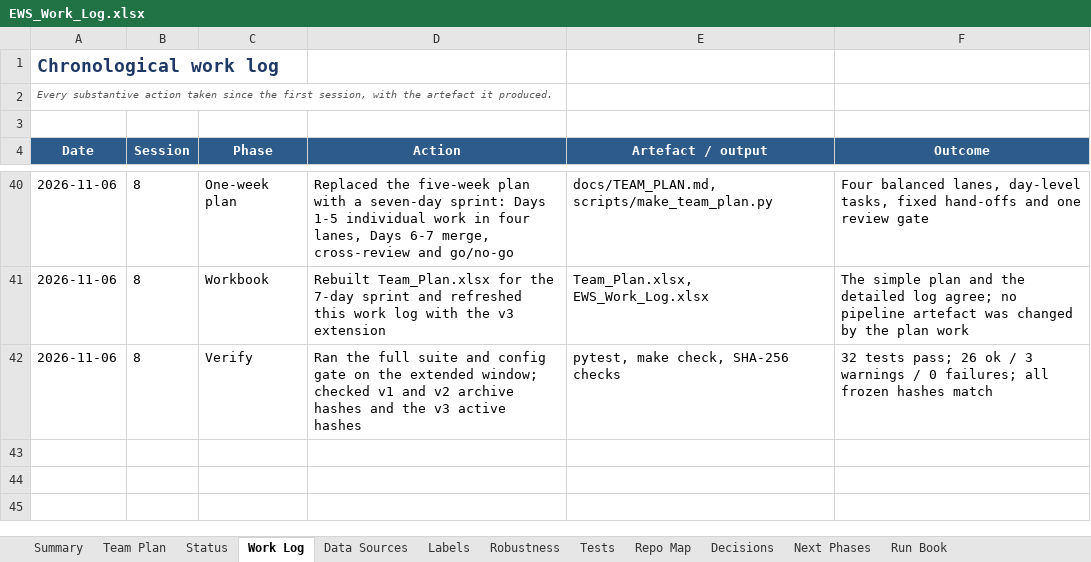
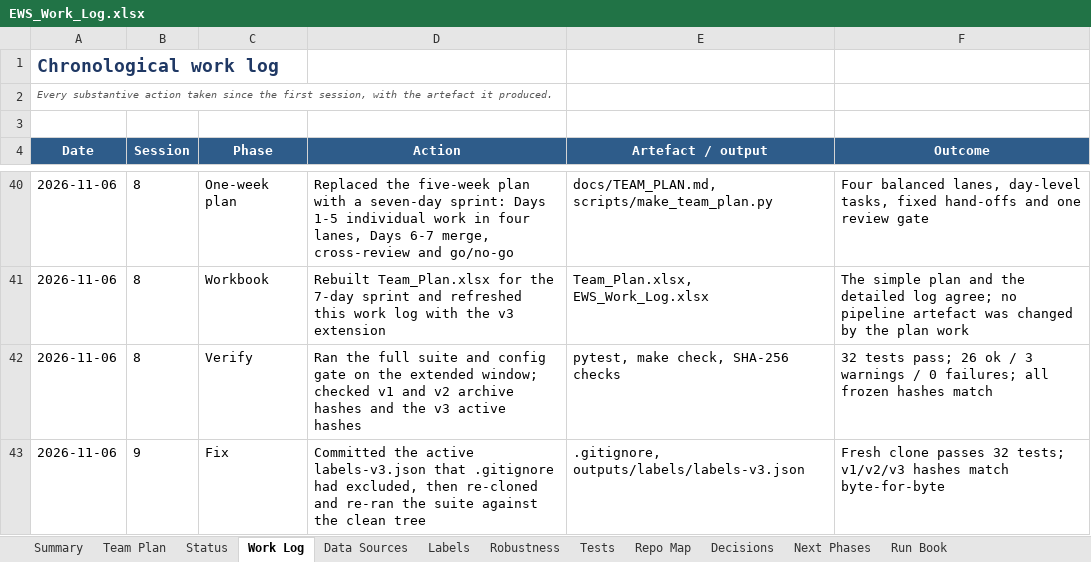
Before and after one commit to sathvikboina/recession-ews, an Excel workbook: EWS_Work_Log.xlsx, sheet Work Log, drawn as a sheet; only a part is shown, gaps mark what is left out; values as stored, in another font and other column widths than the file's, no borders; the diff names each change by its address in the sheet, - before the commit and + after, or states it on an @@ line.

```diff
--- a/EWS_Work_Log.xlsx (sheet Work Log)
+++ b/EWS_Work_Log.xlsx (sheet Work Log)
+row 43: 2026-11-06 | 9 | Fix | Committed the active labels-v3.json that .gitignore had excluded, then re-cloned and re-ran the suite against the clean tree | .gitignore, outputs/labels/labels-v3.json | Fresh clone passes 32 tests; v1/v2/v3 hashes match byte-for-byte
```
Also changed, not shown: sheet Summary.
